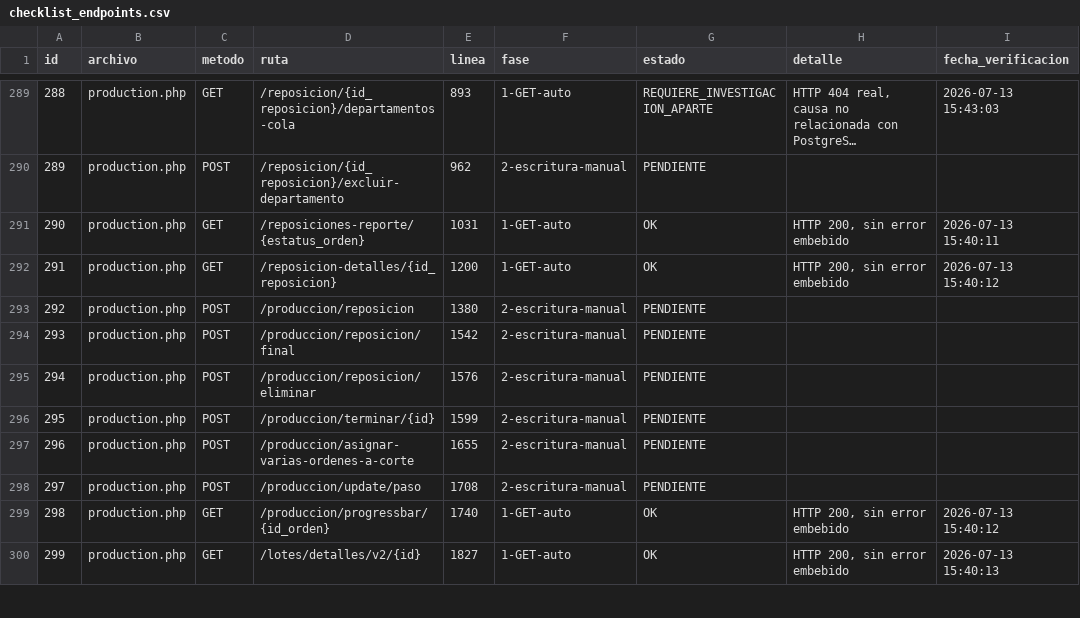
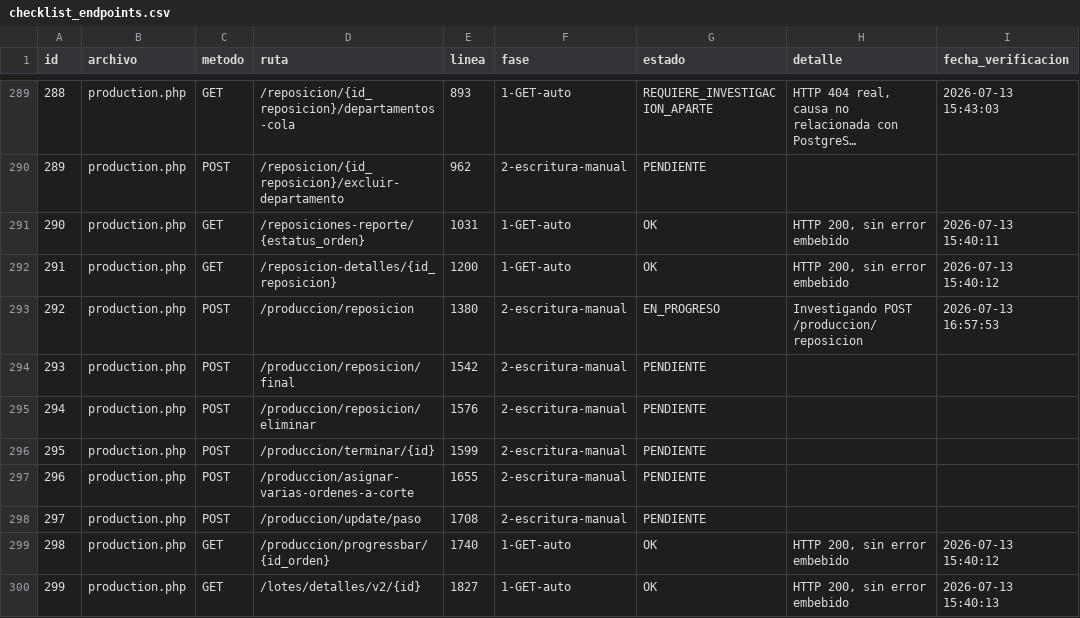
Before and after one commit to softzcar/ninesys-apidev, a CSV file: logs_gemini/verificacion_postgres/checklist_endpoints.csv, drawn as a sheet; only a part is shown, gaps mark what is left out; long unchanged cells end in ….

Commit message:
Fase 2: marcar id292 production.php POST /produccion/reposicion como EN_PROGRESO

```diff
--- a/logs_gemini/verificacion_postgres/checklist_endpoints.csv
+++ b/logs_gemini/verificacion_postgres/checklist_endpoints.csv
@@ -292,3 +292,3 @@ id,archivo,metodo,ruta,linea,fase,estado,detalle,fecha_verificacion
 291,production.php,GET,/reposicion-detalles/{id_reposicion},1200,1-GET-auto,OK,"HTTP 200, sin error embebido",2026-07-13 15:40:12
-292,production.php,POST,/produccion/reposicion,1380,2-escritura-manual,PENDIENTE,,
+292,production.php,POST,/produccion/reposicion,1380,2-escritura-manual,EN_PROGRESO,Investigando POST /produccion/reposicion,2026-07-13 16:57:53
 293,production.php,POST,/produccion/reposicion/final,1542,2-escritura-manual,PENDIENTE,,
```
